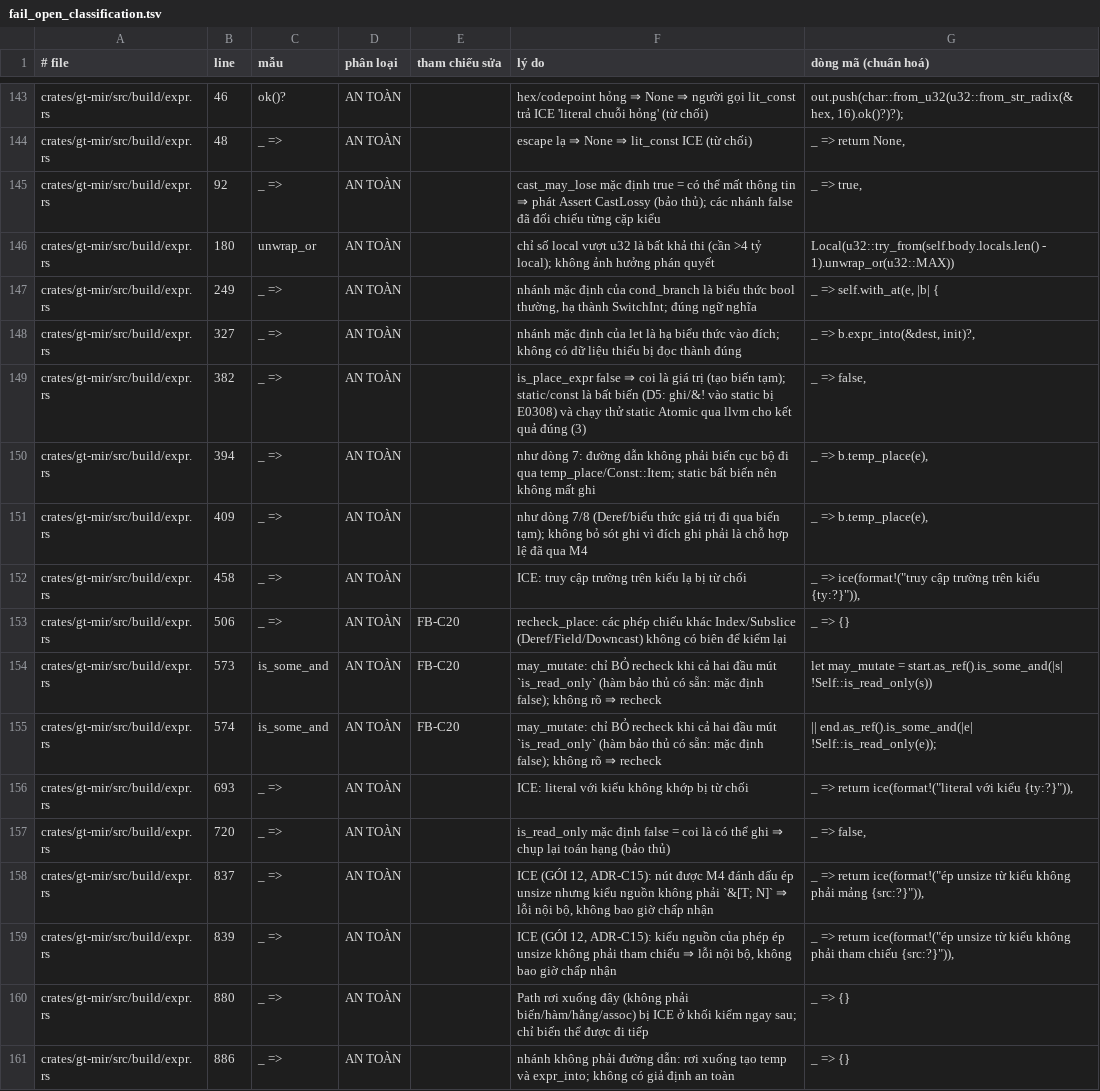
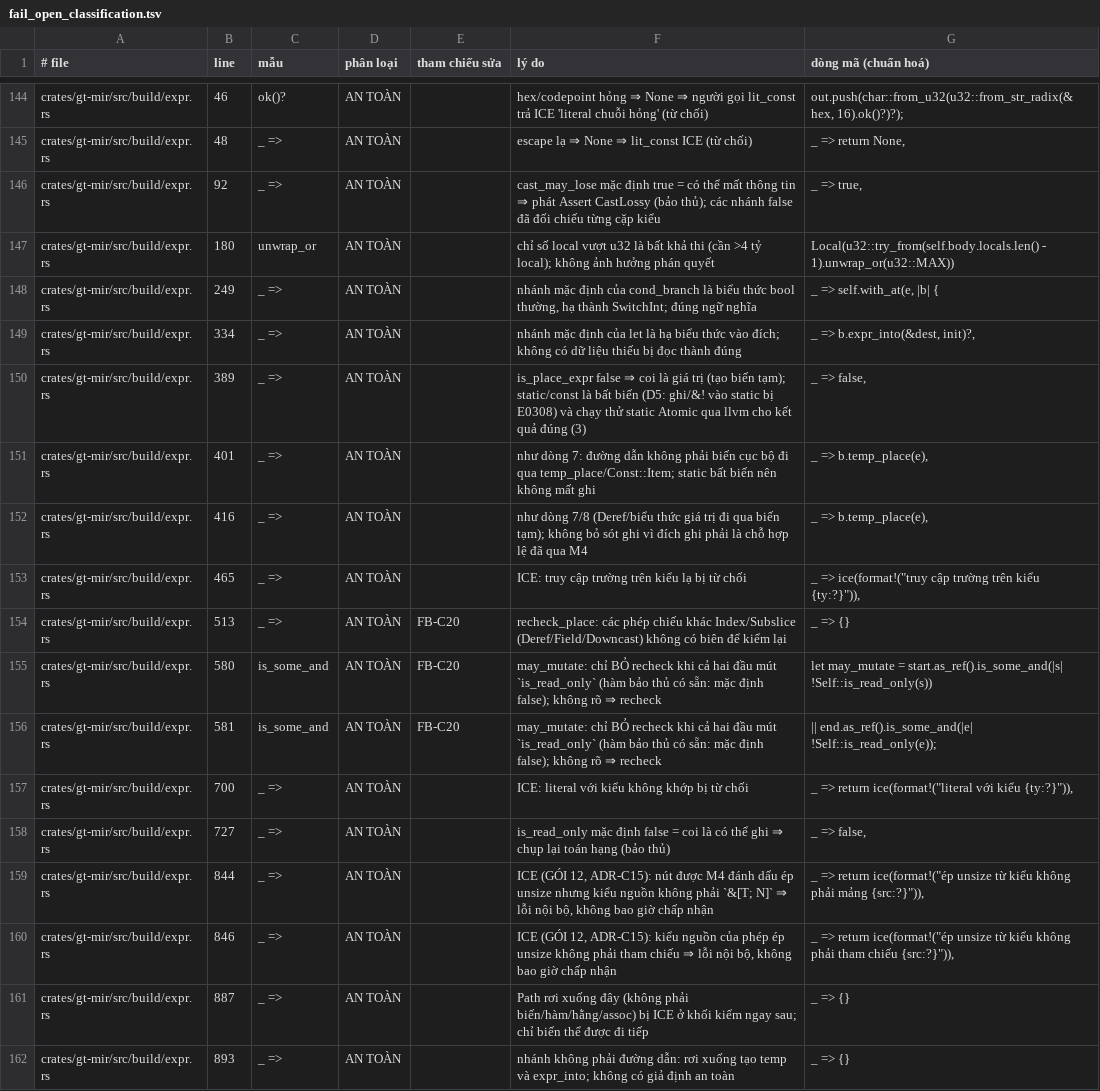
Before and after one commit to Vecter-Core/Grit, a TSV file: docs/fail_open_classification.tsv, drawn as a sheet; only a part is shown, gaps mark what is left out; the diff covers the shown part only.

```diff
--- a/docs/fail_open_classification.tsv
+++ b/docs/fail_open_classification.tsv
@@ -147,15 +148,15 @@ crates/gt-mir/src/build/expr.rs	180	unwrap_or	AN TOÀN		chỉ số local vượt
 crates/gt-mir/src/build/expr.rs	249	_ =>	AN TOÀN		nhánh mặc định của cond_branch là biểu thức bool thường, hạ thành SwitchInt; đúng ngữ nghĩa	_ => self.with_at(e, |b| {
-crates/gt-mir/src/build/expr.rs	327	_ =>	AN TOÀN		nhánh mặc định của let là hạ biểu thức vào đích; không có dữ liệu thiếu bị đọc thành đúng	_ => b.expr_into(&dest, init)?,
-crates/gt-mir/src/build/expr.rs	382	_ =>	AN TOÀN		is_place_expr false ⇒ coi là giá trị (tạo biến tạm); static/const là bất biến (D5: ghi/&! vào static bị E0308) và chạy thử static Atomic qua llvm cho kết quả đúng (3)	_ => false,
-crates/gt-mir/src/build/expr.rs	394	_ =>	AN TOÀN		như dòng 7: đường dẫn không phải biến cục bộ đi qua temp_place/Const::Item; static bất biến nên không mất ghi	_ => b.temp_place(e),
-crates/gt-mir/src/build/expr.rs	409	_ =>	AN TOÀN		như dòng 7/8 (Deref/biểu thức giá trị đi qua biến tạm); không bỏ sót ghi vì đích ghi phải là chỗ hợp lệ đã qua M4	_ => b.temp_place(e),
-crates/gt-mir/src/build/expr.rs	458	_ =>	AN TOÀN		ICE: truy cập trường trên kiểu lạ bị từ chối	_ => ice(format!("truy cập trường trên kiểu {ty:?}")),
-crates/gt-mir/src/build/expr.rs	506	_ =>	AN TOÀN	FB-C20	recheck_place: các phép chiếu khác Index/Subslice (Deref/Field/Downcast) không có biên để kiểm lại	_ => {}
-crates/gt-mir/src/build/expr.rs	573	is_some_and	AN TOÀN	FB-C20	may_mutate: chỉ BỎ recheck khi cả hai đầu mút `is_read_only` (hàm bảo thủ có sẵn: mặc định false); không rõ ⇒ recheck	let may_mutate = start.as_ref().is_some_and(|s| !Self::is_read_only(s))
-crates/gt-mir/src/build/expr.rs	574	is_some_and	AN TOÀN	FB-C20	may_mutate: chỉ BỎ recheck khi cả hai đầu mút `is_read_only` (hàm bảo thủ có sẵn: mặc định false); không rõ ⇒ recheck	|| end.as_ref().is_some_and(|e| !Self::is_read_only(e));
-crates/gt-mir/src/build/expr.rs	693	_ =>	AN TOÀN		ICE: literal với kiểu không khớp bị từ chối	_ => return ice(format!("literal với kiểu {ty:?}")),
-crates/gt-mir/src/build/expr.rs	720	_ =>	AN TOÀN		is_read_only mặc định false = coi là có thể ghi ⇒ chụp lại toán hạng (bảo thủ)	_ => false,
-crates/gt-mir/src/build/expr.rs	837	_ =>	AN TOÀN		ICE (GÓI 12, ADR-C15): nút được M4 đánh dấu ép unsize nhưng kiểu nguồn không phải `&[T; N]` ⇒ lỗi nội bộ, không bao giờ chấp nhận	_ => return ice(format!("ép unsize từ kiểu không phải mảng {src:?}")),
-crates/gt-mir/src/build/expr.rs	839	_ =>	AN TOÀN		ICE (GÓI 12, ADR-C15): kiểu nguồn của phép ép unsize không phải tham chiếu ⇒ lỗi nội bộ, không bao giờ chấp nhận	_ => return ice(format!("ép unsize từ kiểu không phải tham chiếu {src:?}")),
-crates/gt-mir/src/build/expr.rs	880	_ =>	AN TOÀN		Path rơi xuống đây (không phải biến/hàm/hằng/assoc) bị ICE ở khối kiểm ngay sau; chỉ biến thể được đi tiếp	_ => {}
-crates/gt-mir/src/build/expr.rs	886	_ =>	AN TOÀN		nhánh không phải đường dẫn: rơi xuống tạo temp và expr_into; không có giả định an toàn	_ => {}
+crates/gt-mir/src/build/expr.rs	334	_ =>	AN TOÀN		nhánh mặc định của let là hạ biểu thức vào đích; không có dữ liệu thiếu bị đọc thành đúng	_ => b.expr_into(&dest, init)?,
+crates/gt-mir/src/build/expr.rs	389	_ =>	AN TOÀN		is_place_expr false ⇒ coi là giá trị (tạo biến tạm); static/const là bất biến (D5: ghi/&! vào static bị E0308) và chạy thử static Atomic qua llvm cho kết quả đúng (3)	_ => false,
+crates/gt-mir/src/build/expr.rs	401	_ =>	AN TOÀN		như dòng 7: đường dẫn không phải biến cục bộ đi qua temp_place/Const::Item; static bất biến nên không mất ghi	_ => b.temp_place(e),
+crates/gt-mir/src/build/expr.rs	416	_ =>	AN TOÀN		như dòng 7/8 (Deref/biểu thức giá trị đi qua biến tạm); không bỏ sót ghi vì đích ghi phải là chỗ hợp lệ đã qua M4	_ => b.temp_place(e),
+crates/gt-mir/src/build/expr.rs	465	_ =>	AN TOÀN		ICE: truy cập trường trên kiểu lạ bị từ chối	_ => ice(format!("truy cập trường trên kiểu {ty:?}")),
+crates/gt-mir/src/build/expr.rs	513	_ =>	AN TOÀN	FB-C20	recheck_place: các phép chiếu khác Index/Subslice (Deref/Field/Downcast) không có biên để kiểm lại	_ => {}
+crates/gt-mir/src/build/expr.rs	580	is_some_and	AN TOÀN	FB-C20	may_mutate: chỉ BỎ recheck khi cả hai đầu mút `is_read_only` (hàm bảo thủ có sẵn: mặc định false); không rõ ⇒ recheck	let may_mutate = start.as_ref().is_some_and(|s| !Self::is_read_only(s))
+crates/gt-mir/src/build/expr.rs	581	is_some_and	AN TOÀN	FB-C20	may_mutate: chỉ BỎ recheck khi cả hai đầu mút `is_read_only` (hàm bảo thủ có sẵn: mặc định false); không rõ ⇒ recheck	|| end.as_ref().is_some_and(|e| !Self::is_read_only(e));
+crates/gt-mir/src/build/expr.rs	700	_ =>	AN TOÀN		ICE: literal với kiểu không khớp bị từ chối	_ => return ice(format!("literal với kiểu {ty:?}")),
+crates/gt-mir/src/build/expr.rs	727	_ =>	AN TOÀN		is_read_only mặc định false = coi là có thể ghi ⇒ chụp lại toán hạng (bảo thủ)	_ => false,
+crates/gt-mir/src/build/expr.rs	844	_ =>	AN TOÀN		ICE (GÓI 12, ADR-C15): nút được M4 đánh dấu ép unsize nhưng kiểu nguồn không phải `&[T; N]` ⇒ lỗi nội bộ, không bao giờ chấp nhận	_ => return ice(format!("ép unsize từ kiểu không phải mảng {src:?}")),
+crates/gt-mir/src/build/expr.rs	846	_ =>	AN TOÀN		ICE (GÓI 12, ADR-C15): kiểu nguồn của phép ép unsize không phải tham chiếu ⇒ lỗi nội bộ, không bao giờ chấp nhận	_ => return ice(format!("ép unsize từ kiểu không phải tham chiếu {src:?}")),
+crates/gt-mir/src/build/expr.rs	887	_ =>	AN TOÀN		Path rơi xuống đây (không phải biến/hàm/hằng/assoc) bị ICE ở khối kiểm ngay sau; chỉ biến thể được đi tiếp	_ => {}
+crates/gt-mir/src/build/expr.rs	893	_ =>	AN TOÀN		nhánh không phải đường dẫn: rơi xuống tạo temp và expr_into; không có giả định an toàn	_ => {}
```
Also changed, not shown: 4 added rows and 148 edited cells elsewhere in this file, 5 other files.
